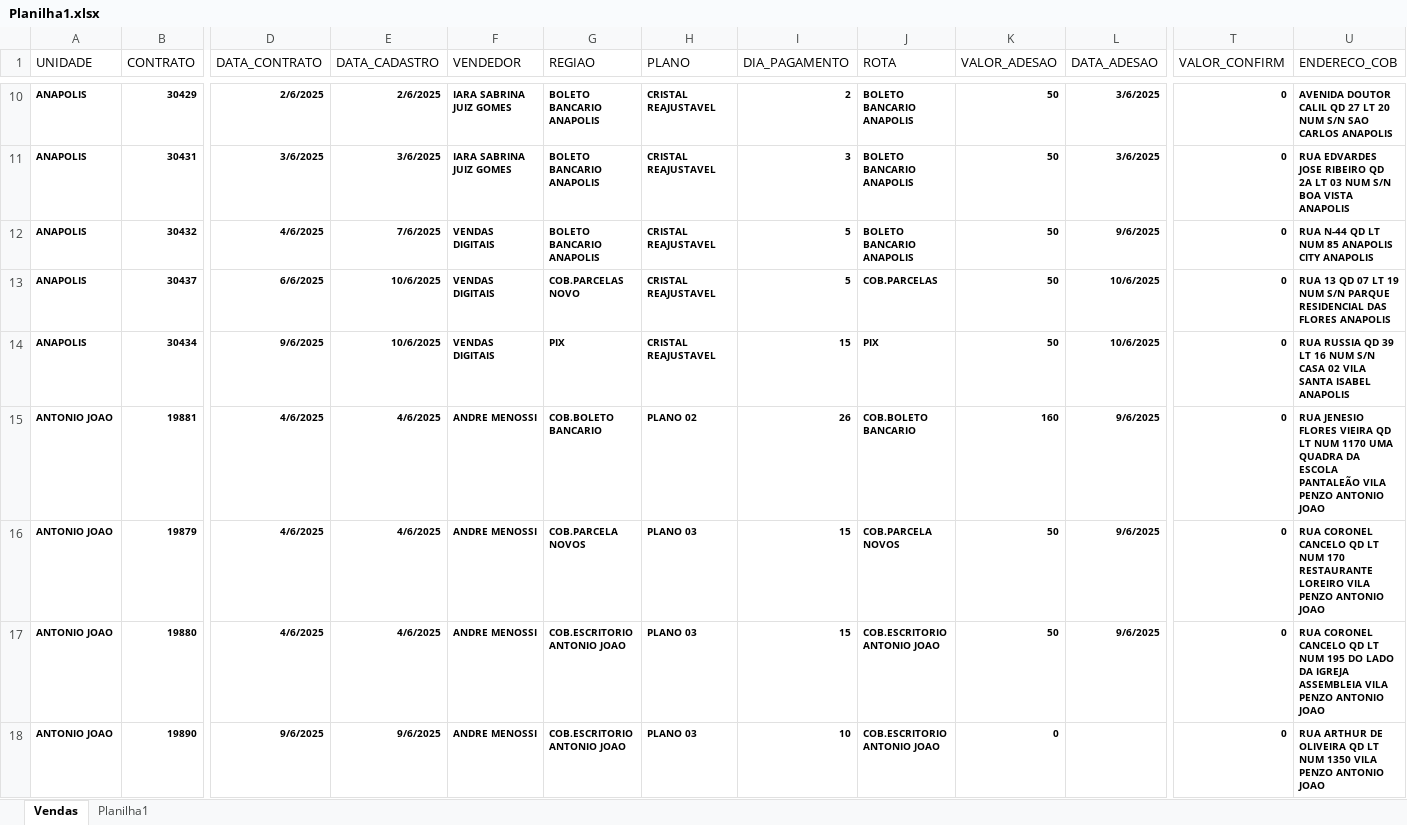
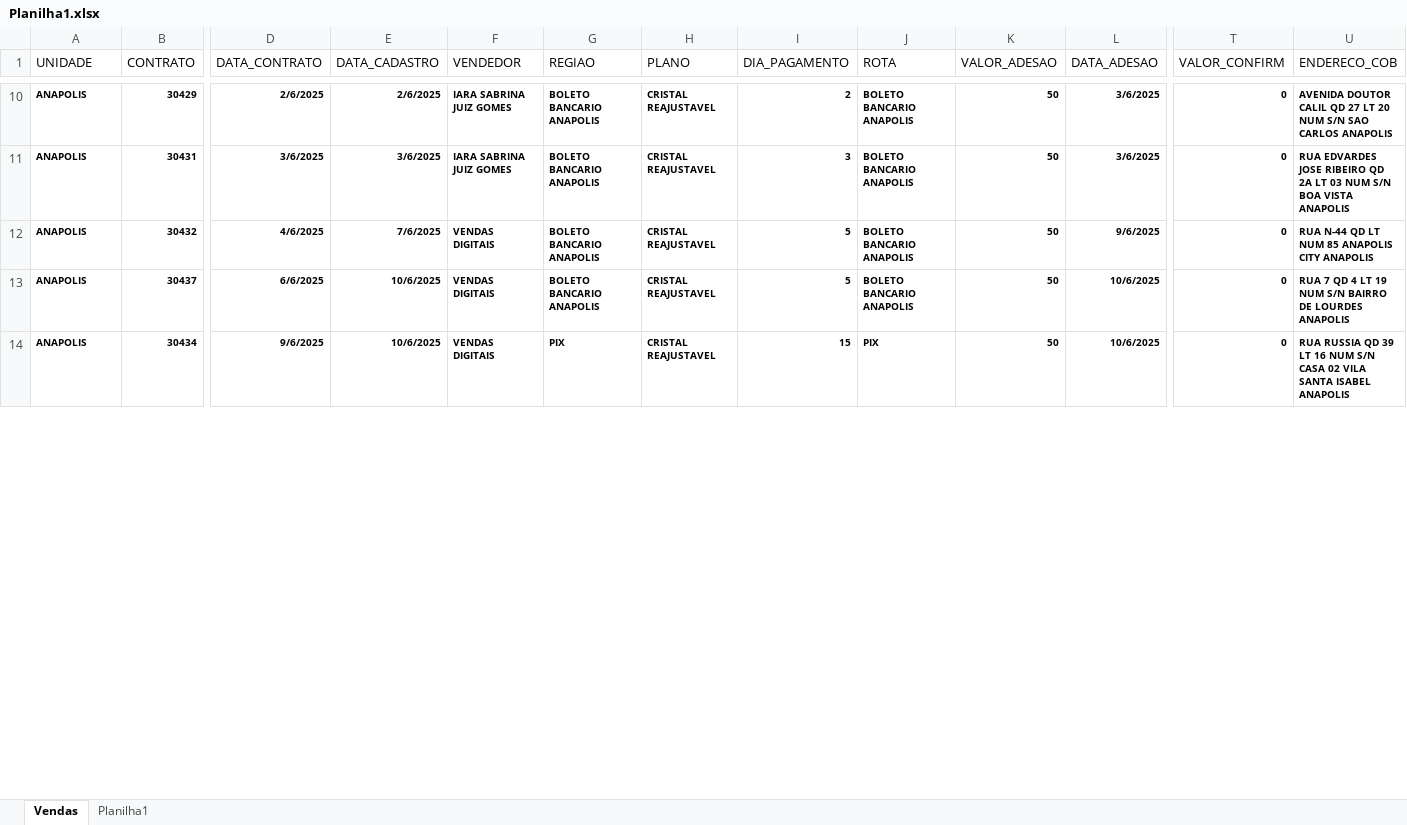
Before and after one commit to itstakas/Projeto_Vendas, an Excel workbook: uploads/Planilha1.xlsx, sheet Vendas, drawn as a sheet; only a part is shown, gaps mark what is left out; values as stored, in another font and other column widths than the file's, no borders; removed rows and columns are numbered as before the commit, all else as after; rows hold the shown columns only; the diff covers the shown part only; the diff names each change by its address in the sheet, - before the commit and + after, or states it on an @@ line.

```diff
--- a/uploads/Planilha1.xlsx (sheet Vendas)
+++ b/uploads/Planilha1.xlsx (sheet Vendas)
-G13 (REGIAO): COB.PARCELAS NOVO
+G13 (REGIAO): BOLETO BANCARIO ANAPOLIS
-J13 (ROTA): COB.PARCELAS
+J13 (ROTA): BOLETO BANCARIO ANAPOLIS
-U13 (ENDERECO_COB): RUA 13 QD 07 LT 19 NUM S/N PARQUE RESIDENCIAL DAS FLORES ANAPOLIS
+U13 (ENDERECO_COB): RUA 7 QD 4 LT 19 NUM S/N BAIRRO DE LOURDES ANAPOLIS
-row 15: ANTONIO JOAO | 19881 | 4/6/2025 | 4/6/2025 | ANDRE MENOSSI | COB.BOLETO BANCARIO | PLANO 02 | 26 | COB.BOLETO BANCARIO | 160 | 9/6/2025 | 0 | RUA JENESIO FLORES VIEIRA QD LT NUM 1170 UMA QUADRA DA ESCOLA PANTALEÃO VILA PENZO ANTONIO JOAO
-row 16: ANTONIO JOAO | 19879 | 4/6/2025 | 4/6/2025 | ANDRE MENOSSI | COB.PARCELA NOVOS | PLANO 03 | 15 | COB.PARCELA NOVOS | 50 | 9/6/2025 | 0 | RUA CORONEL CANCELO QD LT NUM 170 RESTAURANTE LOREIRO VILA PENZO ANTONIO JOAO
-row 17: ANTONIO JOAO | 19880 | 4/6/2025 | 4/6/2025 | ANDRE MENOSSI | COB.ESCRITORIO ANTONIO JOAO | PLANO 03 | 15 | COB.ESCRITORIO ANTONIO JOAO | 50 | 9/6/2025 | 0 | RUA CORONEL CANCELO QD LT NUM 195 DO LADO DA IGREJA ASSEMBLEIA VILA PENZO ANTONIO JOAO
-row 18: ANTONIO JOAO | 19890 | 9/6/2025 | 9/6/2025 | ANDRE MENOSSI | COB.ESCRITORIO ANTONIO JOAO | PLANO 03 | 10 | COB.ESCRITORIO ANTONIO JOAO | 0 |  | 0 | RUA ARTHUR DE OLIVEIRA QD LT NUM 1350 VILA PENZO ANTONIO JOAO
```
Also changed, not shown: 37 added rows, 15 removed rows, 3 moved rows and 149 edited cells elsewhere in this sheet, uploads/resultado.xlsx, 3 other files.
